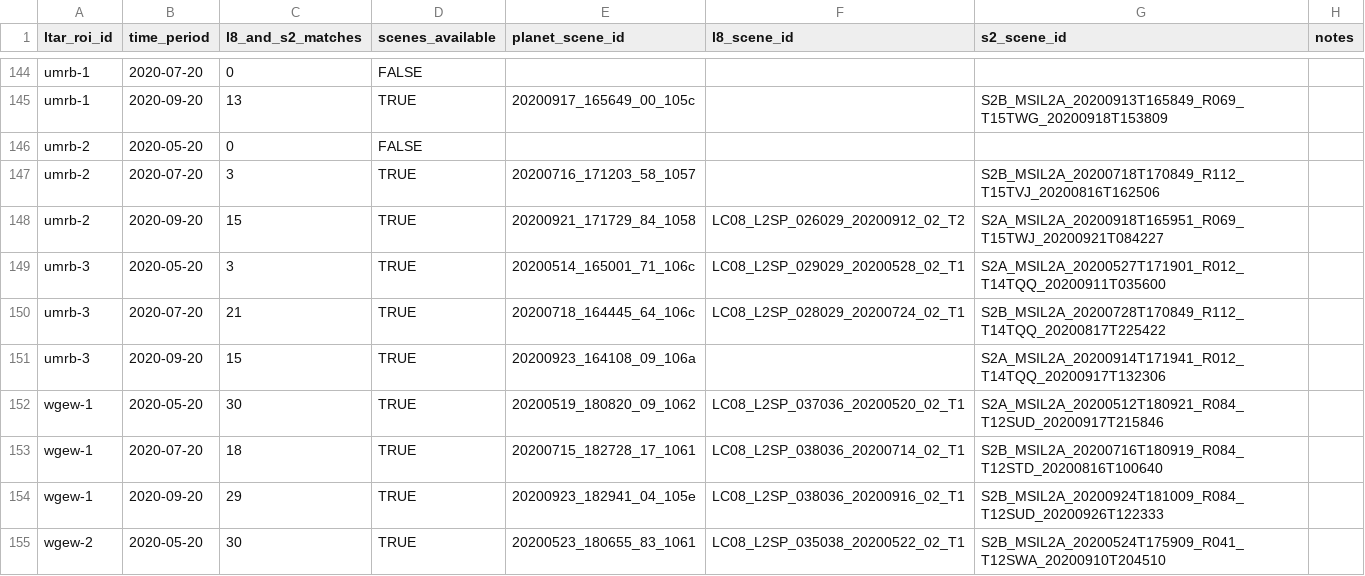
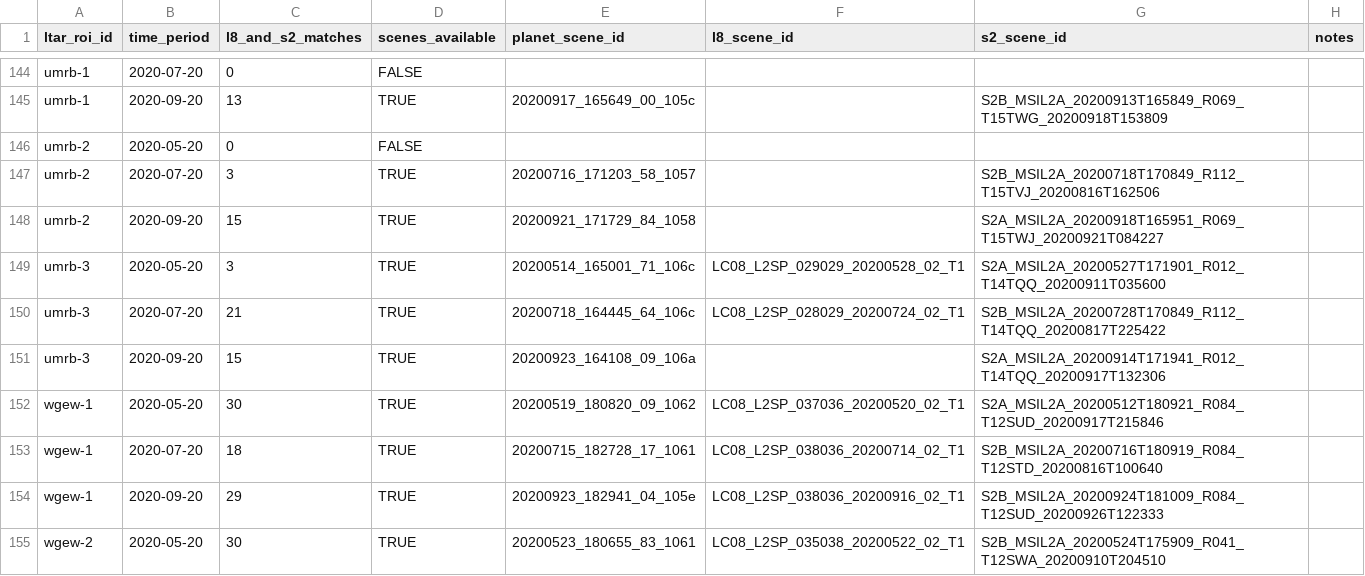
Before and after one commit to sdtaylor/LTAREntropy, a CSV file: data/scene_combinations.csv, drawn as a sheet; only a part is shown, gaps mark what is left out.

Commit message:
this l8 scene way too cloudy

```diff
--- a/data/scene_combinations.csv
+++ b/data/scene_combinations.csv
@@ -147,3 +147,3 @@ umrb-2,2020-05-20,0,FALSE,,,,
 umrb-2,2020-07-20,3,TRUE,20200716_171203_58_1057,,S2B_MSIL2A_20200718T170849_R112_T15TVJ_20200816T162506,
-umrb-2,2020-09-20,15,TRUE,20200921_171729_84_1058,LC08_L2SP_026029_20200912_02_T2,S2A_MSIL2A_20200918T165951_R069_T15TWJ_20200921T084227,
+umrb-2,2020-09-20,15,TRUE,20200921_171729_84_1058,,S2A_MSIL2A_20200918T165951_R069_T15TWJ_20200921T084227,
 umrb-3,2020-05-20,3,TRUE,20200514_165001_71_106c,LC08_L2SP_029029_20200528_02_T1,S2A_MSIL2A_20200527T171901_R012_T14TQQ_20200911T035600,
```
